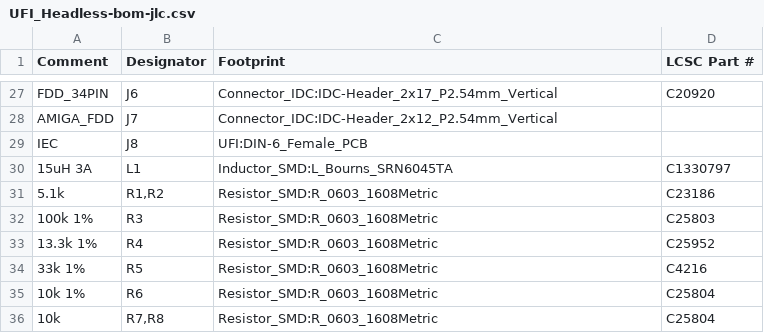
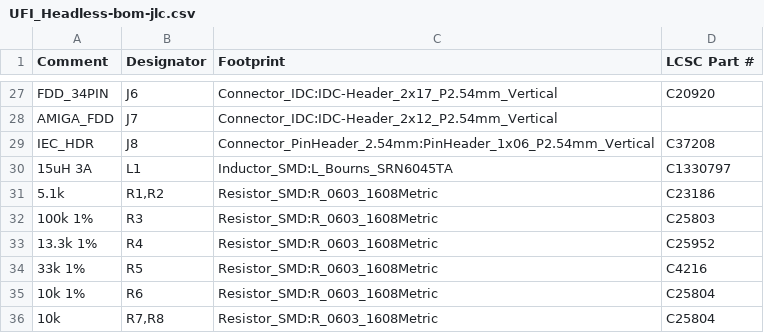
Before and after one commit to Axel051171/UniversalFluxInterface, a CSV file: kicad/UFI_Headless/fertigung/UFI_Headless-bom-jlc.csv, drawn as a sheet; only a part is shown, gaps mark what is left out; removed rows and columns are numbered as before the commit, all else as after; the diff names each change by its address in the sheet, - before the commit and + after, or states it on an @@ line.

```diff
--- a/kicad/UFI_Headless/fertigung/UFI_Headless-bom-jlc.csv
+++ b/kicad/UFI_Headless/fertigung/UFI_Headless-bom-jlc.csv
-row 29: IEC | J8 | UFI:DIN-6_Female_PCB
+row 29: IEC_HDR | J8 | Connector_PinHeader_2.54mm:PinHeader_1x06_P2.54mm_Vertical | C37208
```
Also changed, not shown: kicad/UFI_Headless/fertigung/UFI_Headless-bom.csv, kicad/UFI_Headless/fertigung/UFI_Headless-cpl-jlc.csv, 25 other files.
